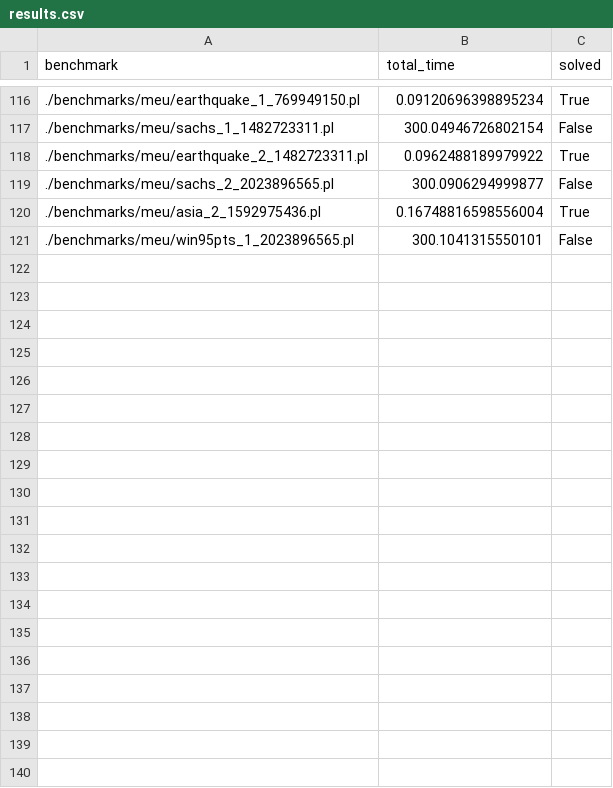
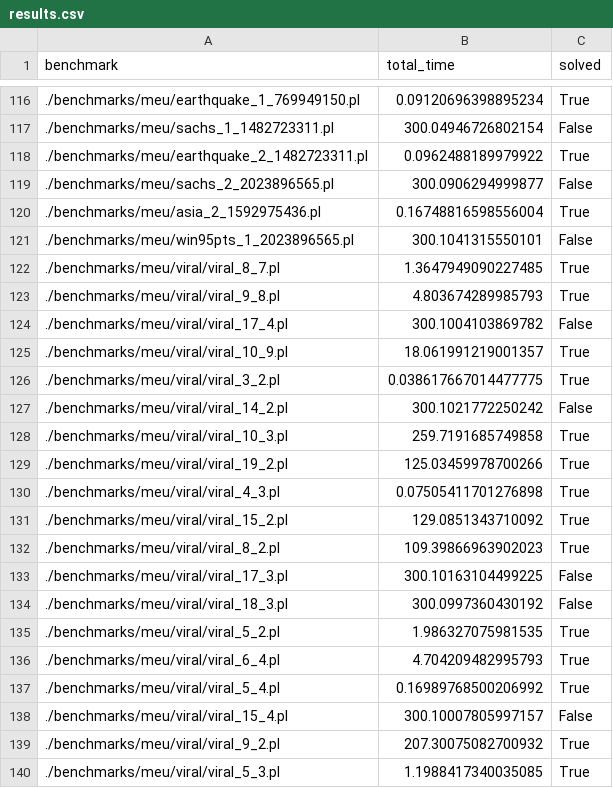
Before and after one commit to raki123/CC, a CSV file: results/meu/meup/results.csv, drawn as a sheet; only a part is shown, gaps mark what is left out; the diff covers the shown part only.

Commit message:
meup resutls dirty.

```diff
--- a/results/meu/meup/results.csv
+++ b/results/meu/meup/results.csv
@@ -121 +121,20 @@ benchmark,total_time,solved
 ./benchmarks/meu/win95pts_1_2023896565.pl,300.1041315550101,False
+./benchmarks/meu/viral/viral_8_7.pl,1.3647949090227485,True
+./benchmarks/meu/viral/viral_9_8.pl,4.803674289985793,True
+./benchmarks/meu/viral/viral_17_4.pl,300.1004103869782,False
+./benchmarks/meu/viral/viral_10_9.pl,18.061991219001357,True
+./benchmarks/meu/viral/viral_3_2.pl,0.038617667014477775,True
+./benchmarks/meu/viral/viral_14_2.pl,300.1021772250242,False
+./benchmarks/meu/viral/viral_10_3.pl,259.7191685749858,True
+./benchmarks/meu/viral/viral_19_2.pl,125.03459978700266,True
+./benchmarks/meu/viral/viral_4_3.pl,0.07505411701276898,True
+./benchmarks/meu/viral/viral_15_2.pl,129.0851343710092,True
+./benchmarks/meu/viral/viral_8_2.pl,109.39866963902023,True
+./benchmarks/meu/viral/viral_17_3.pl,300.10163104499225,False
+./benchmarks/meu/viral/viral_18_3.pl,300.0997360430192,False
+./benchmarks/meu/viral/viral_5_2.pl,1.986327075981535,True
+./benchmarks/meu/viral/viral_6_4.pl,4.704209482995793,True
+./benchmarks/meu/viral/viral_5_4.pl,0.16989768500206992,True
+./benchmarks/meu/viral/viral_15_4.pl,300.10007805997157,False
+./benchmarks/meu/viral/viral_9_2.pl,207.30075082700932,True
+./benchmarks/meu/viral/viral_5_3.pl,1.1988417340035085,True
```
Also changed, not shown: 47 added rows elsewhere in this file.
